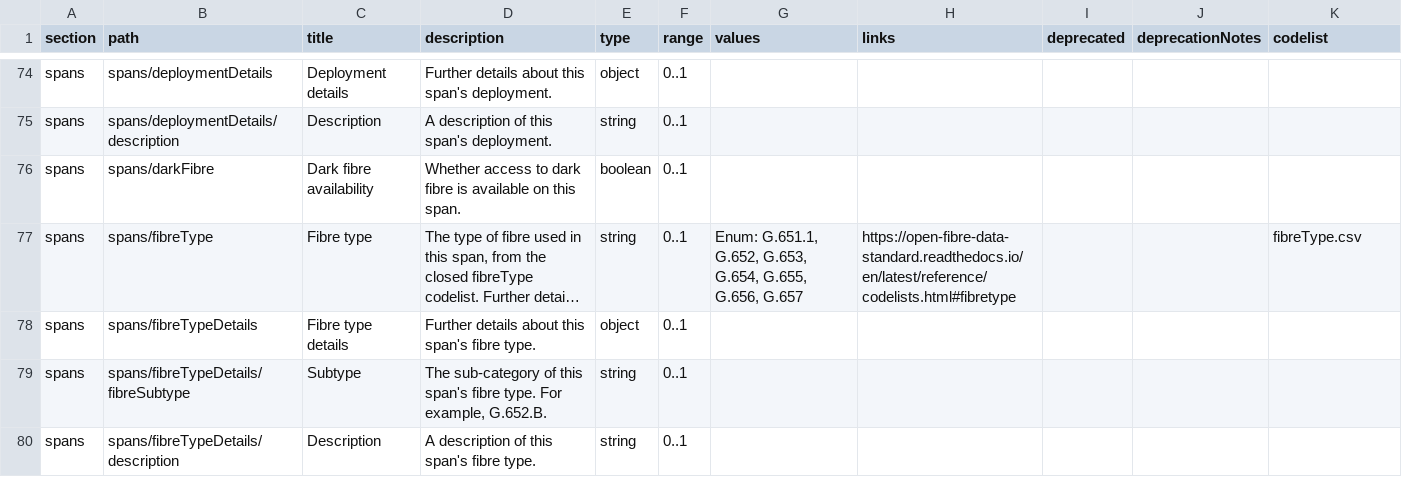
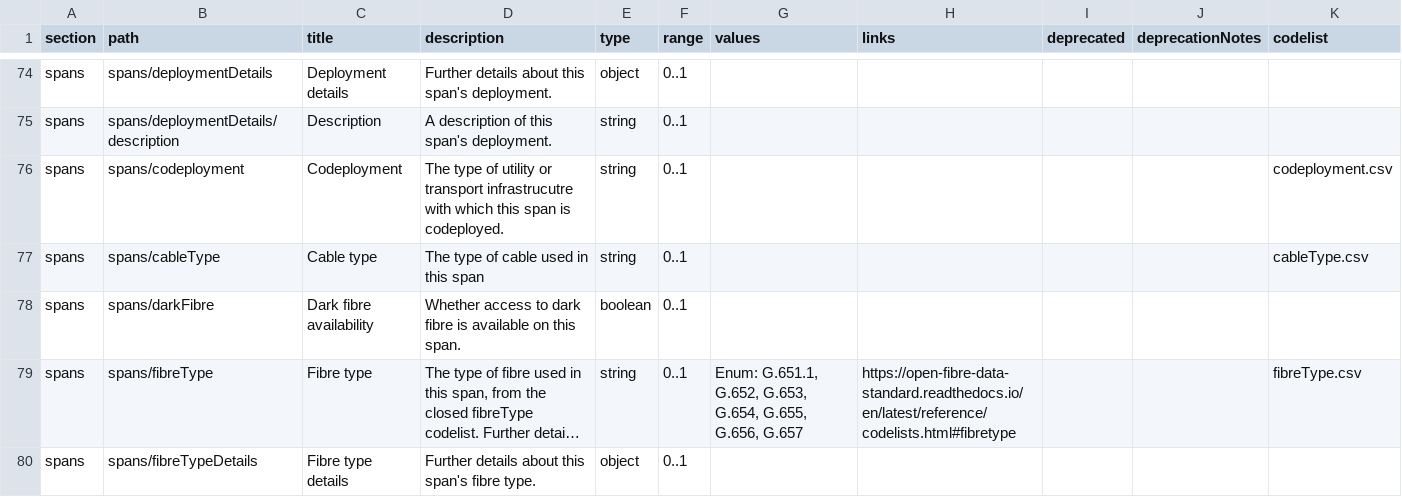
Before and after one commit to Open-Telecoms-Data/open-fibre-data-standard, a CSV file: schema/network-schema.csv, drawn as a sheet; only a part is shown, gaps mark what is left out; the shorter side is filled out with more unchanged rows; long unchanged cells end in …; the diff names each change by its address in the sheet, - before the commit and + after, or states it on an @@ line.

Commit message:
schema: Add Span.codeployment and Span.cableType

```diff
--- a/schema/network-schema.csv
+++ b/schema/network-schema.csv
+row 76: spans | spans/codeployment | Codeployment | The type of utility or transport infrastrucutre with which this span is codeployed. | string | 0..1 |  |  |  |  | codeployment.csv
+row 77: spans | spans/cableType | Cable type | The type of cable used in this span | string | 0..1 |  |  |  |  | cableType.csv
```
Also changed, not shown: examples/csv/spans.csv, examples/csv/template/spans.csv, 9 other files.
